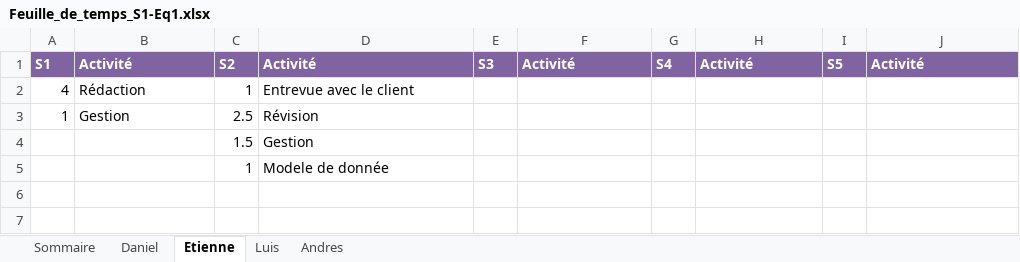
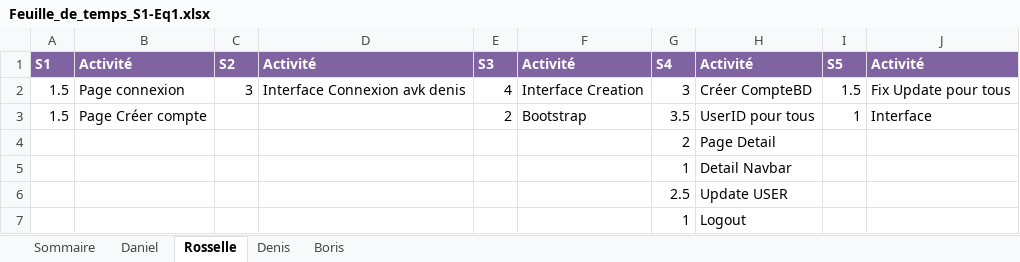
Before and after one commit to DenisJuc/CoolKidsClub-Gym, an Excel workbook: semain 3/Feuille_de_temps_S1-Eq1.xlsx, sheet Rosselle, drawn as a sheet; values as stored, in another font and other column widths than the file's, no borders; removed rows and columns are numbered as before the commit, all else as after; the diff names each change by its address in the sheet, - before the commit and + after, or states it on an @@ line.

Commit message:
Suivi Sprint

```diff
--- a/semain 3/Feuille_de_temps_S1-Eq1.xlsx (sheet Rosselle)
+++ b/semain 3/Feuille_de_temps_S1-Eq1.xlsx (sheet Rosselle)
-sheet tab: Etienne
+sheet tab: Rosselle
-sheet tab: Luis
+sheet tab: Denis
-sheet tab: Andres
+sheet tab: Boris
-row 2: 4 | Rédaction | 1 | Entrevue avec le client
-row 3: 1 | Gestion | 2.5 | Révision
-row 4:  |  | 1.5 | Gestion
-row 5:  |  | 1 | Modele de donnée
+row 2: 1.5 | Page connexion | 3 | Interface Connexion avk denis | 4 | Interface Creation | 3 | Créer CompteBD | 1.5 | Fix Update pour tous
+row 3: 1.5 | Page Créer compte |  |  | 2 | Bootstrap | 3.5 | UserID pour tous | 1 | Interface
+row 4:  |  |  |  |  |  | 2 | Page Detail
+row 5:  |  |  |  |  |  | 1 | Detail Navbar
+row 6:  |  |  |  |  |  | 2.5 | Update USER
+row 7:  |  |  |  |  |  | 1 | Logout
```
Also changed, not shown: sheet Sommaire.
